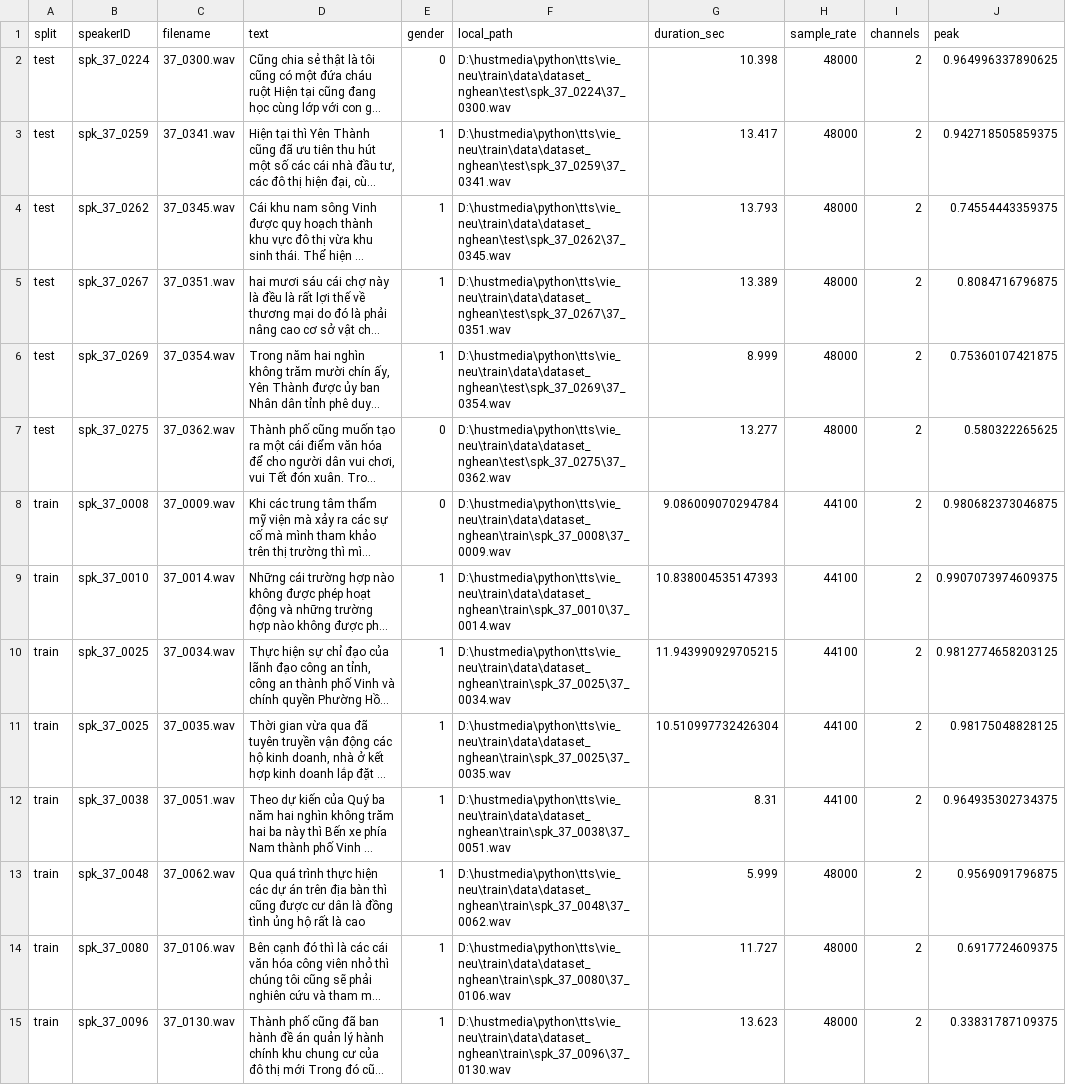
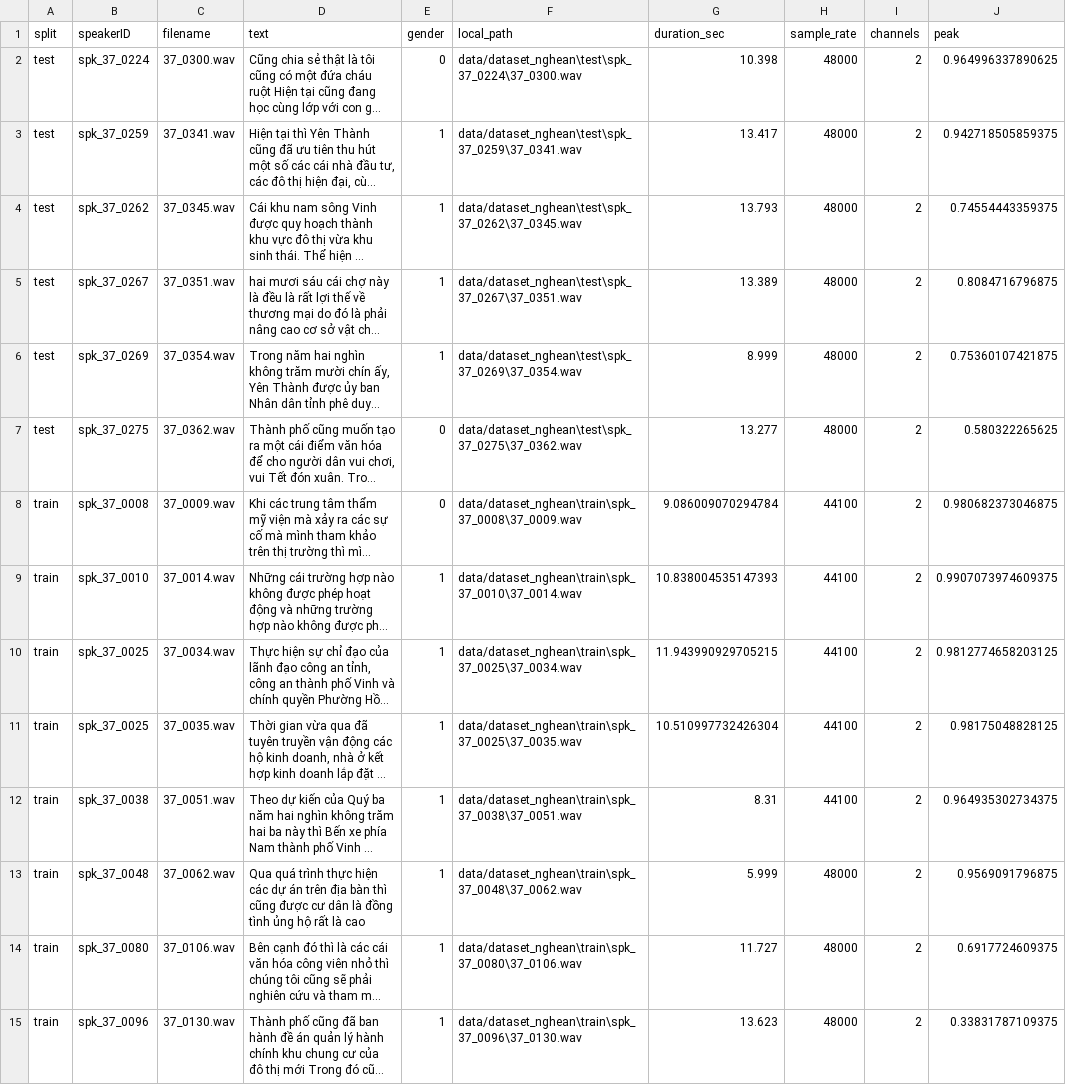
Before and after one commit to dangtin306/vie_neu, a CSV file: train/metadata_na_preferred_4_15s.csv, drawn as a sheet; only a part is shown; long unchanged cells end in …; the diff covers the shown part only; the diff names each change by its address in the sheet, - before the commit and + after, or states it on an @@ line.

```diff
--- a/train/metadata_na_preferred_4_15s.csv
+++ b/train/metadata_na_preferred_4_15s.csv
-F2 (local_path): D:\hustmedia\python\tts\vie_neu\train\data\dataset_nghean\test\spk_37_0224\37_0300.wav
+F2 (local_path): data/dataset_nghean\test\spk_37_0224\37_0300.wav
-F3 (local_path): D:\hustmedia\python\tts\vie_neu\train\data\dataset_nghean\test\spk_37_0259\37_0341.wav
+F3 (local_path): data/dataset_nghean\test\spk_37_0259\37_0341.wav
-F4 (local_path): D:\hustmedia\python\tts\vie_neu\train\data\dataset_nghean\test\spk_37_0262\37_0345.wav
+F4 (local_path): data/dataset_nghean\test\spk_37_0262\37_0345.wav
-F5 (local_path): D:\hustmedia\python\tts\vie_neu\train\data\dataset_nghean\test\spk_37_0267\37_0351.wav
+F5 (local_path): data/dataset_nghean\test\spk_37_0267\37_0351.wav
-F6 (local_path): D:\hustmedia\python\tts\vie_neu\train\data\dataset_nghean\test\spk_37_0269\37_0354.wav
+F6 (local_path): data/dataset_nghean\test\spk_37_0269\37_0354.wav
-F7 (local_path): D:\hustmedia\python\tts\vie_neu\train\data\dataset_nghean\test\spk_37_0275\37_0362.wav
+F7 (local_path): data/dataset_nghean\test\spk_37_0275\37_0362.wav
-F8 (local_path): D:\hustmedia\python\tts\vie_neu\train\data\dataset_nghean\train\spk_37_0008\37_0009.wav
+F8 (local_path): data/dataset_nghean\train\spk_37_0008\37_0009.wav
-F9 (local_path): D:\hustmedia\python\tts\vie_neu\train\data\dataset_nghean\train\spk_37_0010\37_0014.wav
+F9 (local_path): data/dataset_nghean\train\spk_37_0010\37_0014.wav
-F10 (local_path): D:\hustmedia\python\tts\vie_neu\train\data\dataset_nghean\train\spk_37_0025\37_0034.wav
+F10 (local_path): data/dataset_nghean\train\spk_37_0025\37_0034.wav
-F11 (local_path): D:\hustmedia\python\tts\vie_neu\train\data\dataset_nghean\train\spk_37_0025\37_0035.wav
+F11 (local_path): data/dataset_nghean\train\spk_37_0025\37_0035.wav
-F12 (local_path): D:\hustmedia\python\tts\vie_neu\train\data\dataset_nghean\train\spk_37_0038\37_0051.wav
+F12 (local_path): data/dataset_nghean\train\spk_37_0038\37_0051.wav
-F13 (local_path): D:\hustmedia\python\tts\vie_neu\train\data\dataset_nghean\train\spk_37_0048\37_0062.wav
+F13 (local_path): data/dataset_nghean\train\spk_37_0048\37_0062.wav
-F14 (local_path): D:\hustmedia\python\tts\vie_neu\train\data\dataset_nghean\train\spk_37_0080\37_0106.wav
+F14 (local_path): data/dataset_nghean\train\spk_37_0080\37_0106.wav
-F15 (local_path): D:\hustmedia\python\tts\vie_neu\train\data\dataset_nghean\train\spk_37_0096\37_0130.wav
+F15 (local_path): data/dataset_nghean\train\spk_37_0096\37_0130.wav
```
Also changed, not shown: 19 edited cells elsewhere in this file, train/metadata_hp_extracted.csv, train/metadata_na_candidates.csv, 10 other files.
